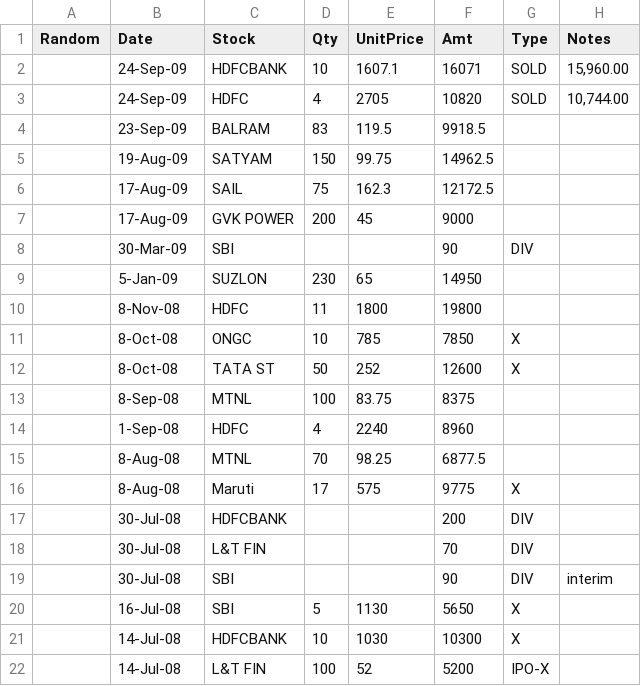
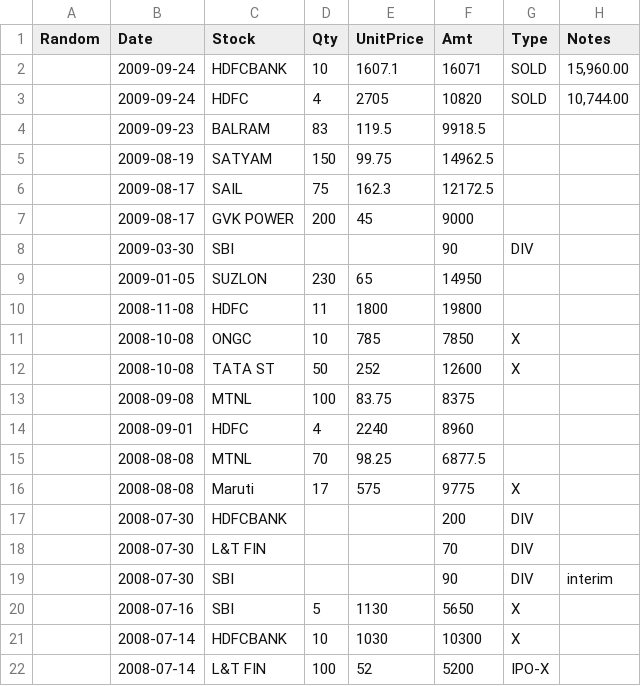
Before and after one commit to gishu/stockmon2-service, a CSV file: spec/jasmine_examples/datafiles/sample_trades.csv, drawn as a sheet.

Commit message:
Library upgrade: Date to Moment, console.log to debug

```diff
--- a/spec/jasmine_examples/datafiles/sample_trades.csv
+++ b/spec/jasmine_examples/datafiles/sample_trades.csv
@@ -1,22 +1,22 @@
 Random,Date,Stock,Qty,UnitPrice,Amt,Type,Notes
-,24-Sep-09,HDFCBANK,10,1607.1,16071,SOLD,"15,960.00"
-,24-Sep-09,HDFC,4,2705,10820,SOLD,"10,744.00"
-,23-Sep-09,BALRAM,83,119.5,9918.5,,
-,19-Aug-09,SATYAM,150,99.75,14962.5,,
-,17-Aug-09,SAIL,75,162.3,12172.5,,
-,17-Aug-09,GVK POWER,200,45,9000,,
-,30-Mar-09,SBI,,,90,DIV,
-,5-Jan-09,SUZLON,230,65,14950,,
-,8-Nov-08,HDFC,11,1800,19800,,
-,8-Oct-08,ONGC,10,785,7850,X,
-,8-Oct-08,TATA ST,50,252,12600,X,
-,8-Sep-08,MTNL,100,83.75,8375,,
-,1-Sep-08,HDFC,4,2240,8960,,
-,8-Aug-08,MTNL,70,98.25,6877.5,,
-,8-Aug-08,Maruti,17,575,9775,X,
-,30-Jul-08,HDFCBANK,,,200,DIV,
-,30-Jul-08,L&T FIN,,,70,DIV,
-,30-Jul-08,SBI,,,90,DIV,interim
-,16-Jul-08,SBI,5,1130,5650,X,
-,14-Jul-08,HDFCBANK,10,1030,10300,X,
-,14-Jul-08,L&T FIN,100,52,5200,IPO-X,
+,2009-09-24,HDFCBANK,10,1607.1,16071,SOLD,"15,960.00"
+,2009-09-24,HDFC,4,2705,10820,SOLD,"10,744.00"
+,2009-09-23,BALRAM,83,119.5,9918.5,,
+,2009-08-19,SATYAM,150,99.75,14962.5,,
+,2009-08-17,SAIL,75,162.3,12172.5,,
+,2009-08-17,GVK POWER,200,45,9000,,
+,2009-03-30,SBI,,,90,DIV,
+,2009-01-05,SUZLON,230,65,14950,,
+,2008-11-08,HDFC,11,1800,19800,,
+,2008-10-08,ONGC,10,785,7850,X,
+,2008-10-08,TATA ST,50,252,12600,X,
+,2008-09-08,MTNL,100,83.75,8375,,
+,2008-09-01,HDFC,4,2240,8960,,
+,2008-08-08,MTNL,70,98.25,6877.5,,
+,2008-08-08,Maruti,17,575,9775,X,
+,2008-07-30,HDFCBANK,,,200,DIV,
+,2008-07-30,L&T FIN,,,70,DIV,
+,2008-07-30,SBI,,,90,DIV,interim
+,2008-07-16,SBI,5,1130,5650,X,
+,2008-07-14,HDFCBANK,10,1030,10300,X,
+,2008-07-14,L&T FIN,100,52,5200,IPO-X,
```
Also changed, not shown: spec/jasmine_examples/datafiles/trades_scenario2.csv, 10 other files.
